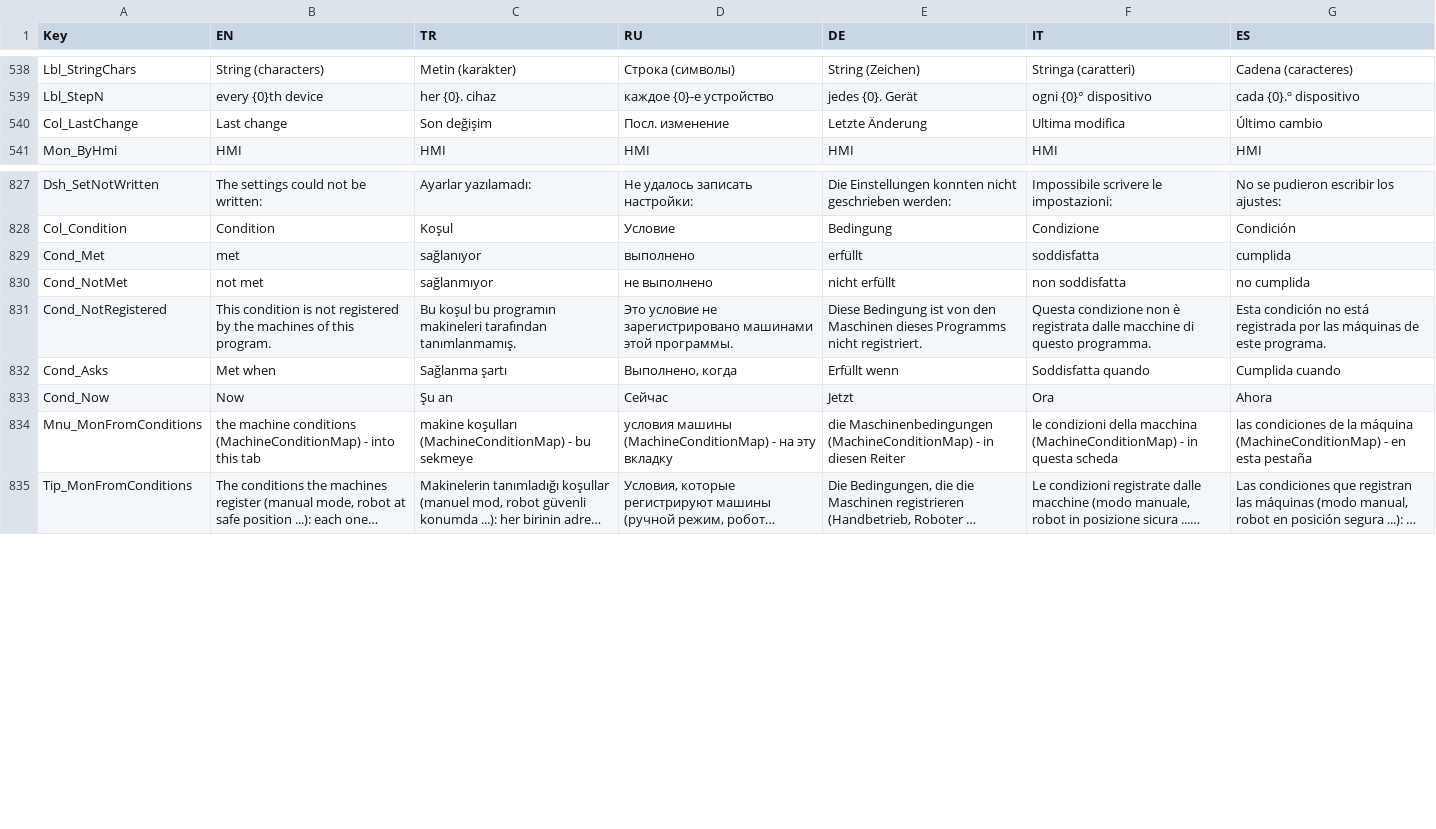
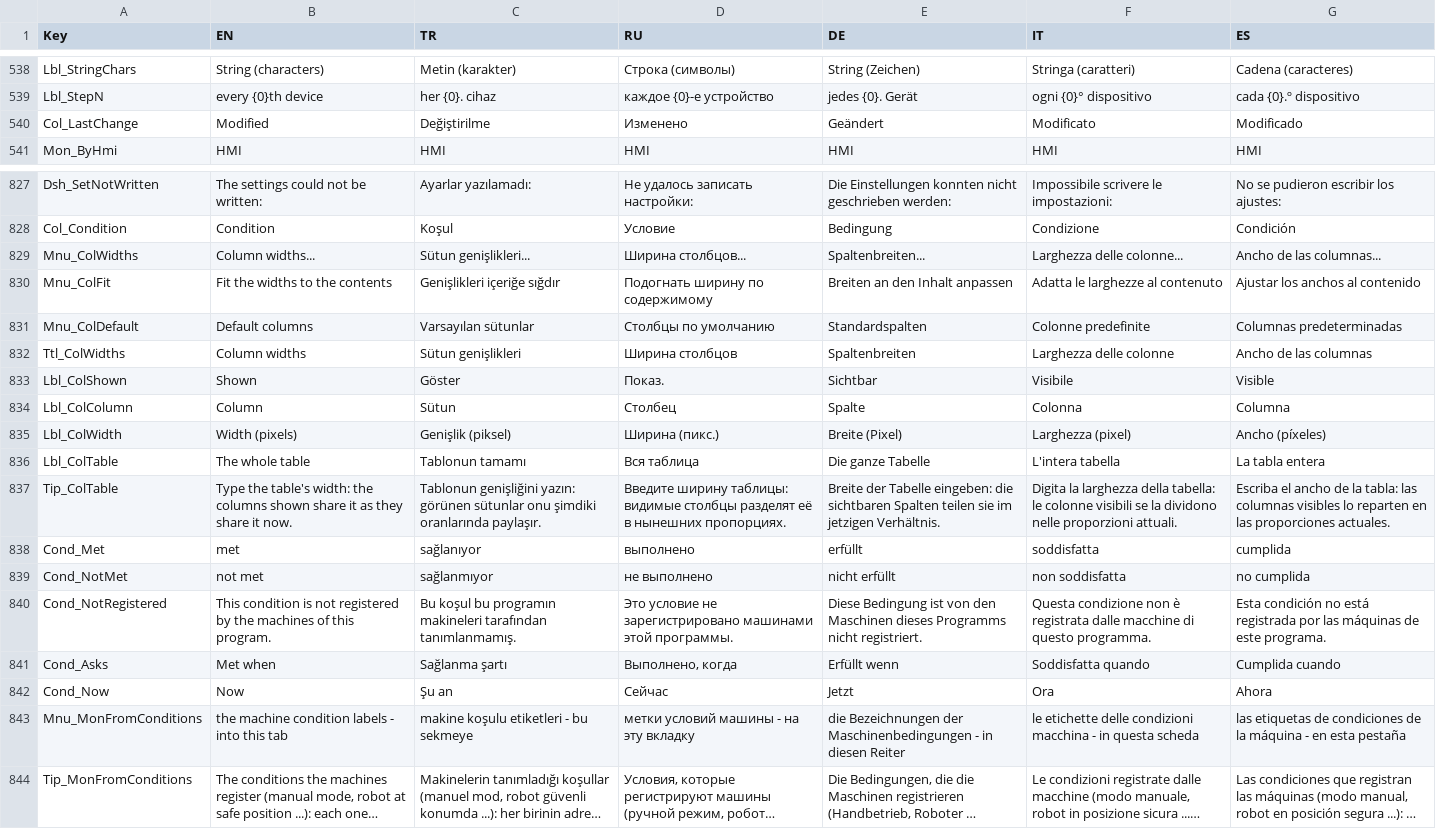
Before and after one commit to Sereftasan/HMI, a CSV file: KabanHMI/CommonTranslations.csv, drawn as a sheet; only a part is shown, gaps mark what is left out; long unchanged cells end in …; addresses are those after the commit; the diff names each change by its address in the sheet, - before the commit and + after, or states it on an @@ line.

```diff
--- a/KabanHMI/CommonTranslations.csv
+++ b/KabanHMI/CommonTranslations.csv
-B540 (EN): Last change
+B540 (EN): Modified
-C540 (TR): Son değişim
+C540 (TR): Değiştirilme
-D540 (RU): Посл. изменение
+D540 (RU): Изменено
-E540 (DE): Letzte Änderung
+E540 (DE): Geändert
-F540 (IT): Ultima modifica
+F540 (IT): Modificato
-G540 (ES): Último cambio
+G540 (ES): Modificado
+row 829: Mnu_ColWidths | Column widths... | Sütun genişlikleri... | Ширина столбцов... | Spaltenbreiten... | Larghezza delle colonne... | Ancho de las columnas...
+row 830: Mnu_ColFit | Fit the widths to the contents | Genişlikleri içeriğe sığdır | Подогнать ширину по содержимому | Breiten an den Inhalt anpassen | Adatta le larghezze al contenuto | Ajustar los anchos al contenido
+row 831: Mnu_ColDefault | Default columns | Varsayılan sütunlar | Столбцы по умолчанию | Standardspalten | Colonne predefinite | Columnas predeterminadas
+row 832: Ttl_ColWidths | Column widths | Sütun genişlikleri | Ширина столбцов | Spaltenbreiten | Larghezza delle colonne | Ancho de las columnas
+row 833: Lbl_ColShown | Shown | Göster | Показ. | Sichtbar | Visibile | Visible
+row 834: Lbl_ColColumn | Column | Sütun | Столбец | Spalte | Colonna | Columna
+row 835: Lbl_ColWidth | Width (pixels) | Genişlik (piksel) | Ширина (пикс.) | Breite (Pixel) | Larghezza (pixel) | Ancho (píxeles)
+row 836: Lbl_ColTable | The whole table | Tablonun tamamı | Вся таблица | Die ganze Tabelle | L'intera tabella | La tabla entera
+row 837: Tip_ColTable | Type the table's width: the columns shown share it as they share it now. | Tablonun genişliğini yazın: görünen sütunlar onu şimdiki oranlarında paylaşır. | Введите ширину таблицы: видимые столбцы разделят её в нынешних пропорциях. | Breite der Tabelle eingeben: die sichtbaren Spalten teilen sie im jetzigen Verhältnis. | Digita la larghezza della tabella: le colonne visibili se la dividono nelle proporzioni attuali. | Escriba el ancho de la tabla: las columnas visibles lo reparten en las proporciones actuales.
-B843 (EN): the machine conditions (MachineConditionMap) - into…
+B843 (EN): the machine condition labels - into…
-C843 (TR): makine koşulları (MachineConditionMap) - bu sekmeye
+C843 (TR): makine koşulu etiketleri - bu sekmeye
-D843 (RU): условия машины (MachineConditionMap) - на эту вкладку
+D843 (RU): метки условий машины - на эту вкладку
-E843 (DE): die Maschinenbedingungen (MachineConditionMap) - in…
+E843 (DE): die Bezeichnungen der Maschinenbedingungen - in…
-F843 (IT): le condizioni della macchina (MachineConditionMap) - in…
+F843 (IT): le etichette delle condizioni macchina - in…
-G843 (ES): las condiciones de la máquina (MachineConditionMap) - en…
+G843 (ES): las etiquetas de condiciones de la máquina - en…
```
Also changed, not shown: 8 other files.
